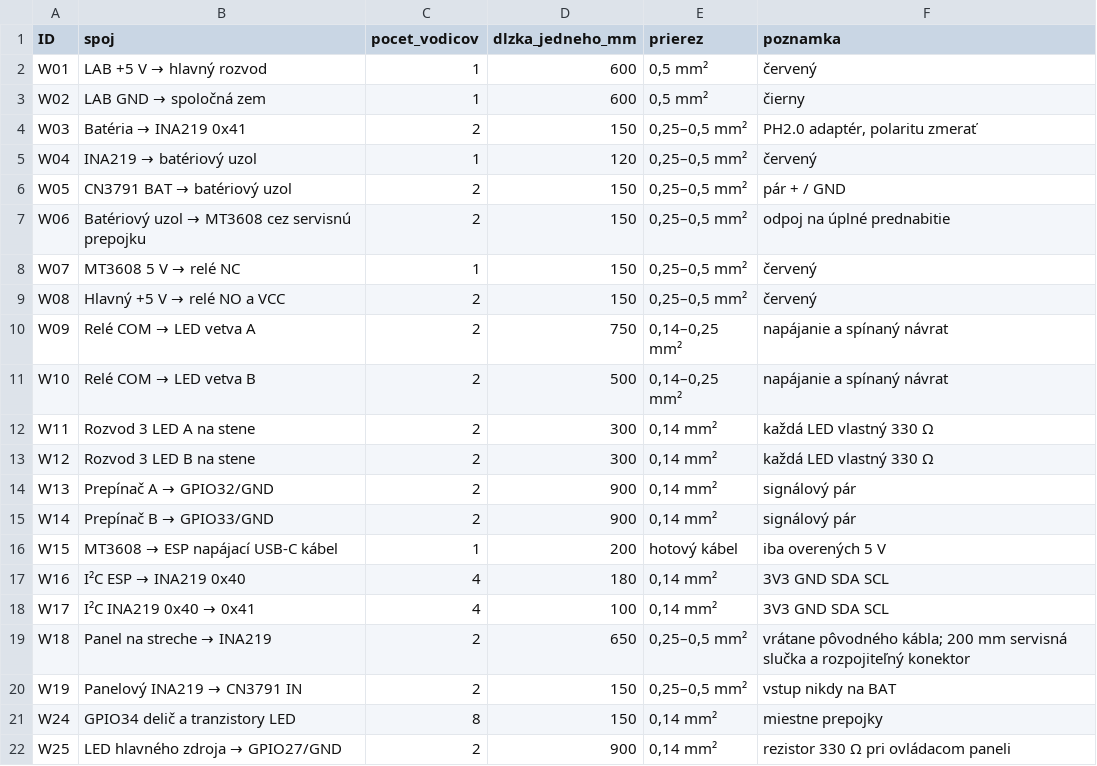
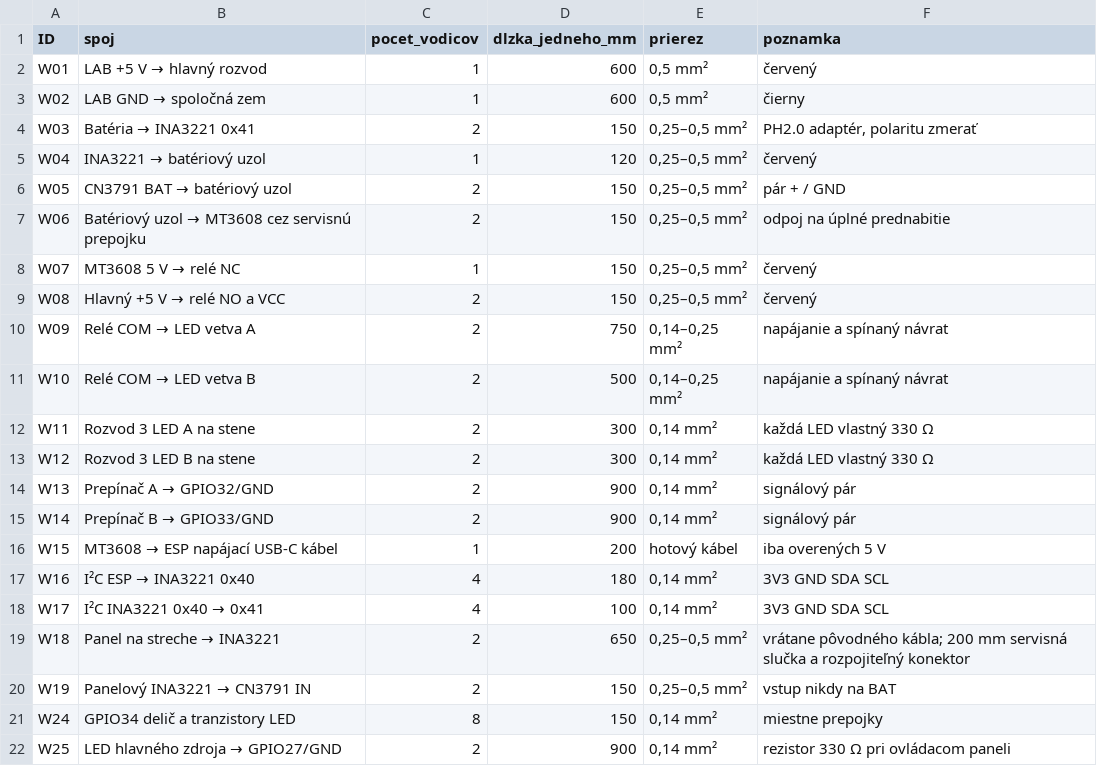
Before and after one commit to matejzm2019/SOC, a CSV file: model-domu/dlzky-vodicov.csv, drawn as a sheet.

```diff
--- a/model-domu/dlzky-vodicov.csv
+++ b/model-domu/dlzky-vodicov.csv
@@ -3,4 +3,4 @@ W01,LAB +5 V → hlavný rozvod,1,600,"0,5 mm²",červený
 W02,LAB GND → spoločná zem,1,600,"0,5 mm²",čierny
-W03,Batéria → INA219 0x41,2,150,"0,25–0,5 mm²","PH2.0 adaptér, polaritu zmerať"
-W04,INA219 → batériový uzol,1,120,"0,25–0,5 mm²",červený
+W03,Batéria → INA3221 0x41,2,150,"0,25–0,5 mm²","PH2.0 adaptér, polaritu zmerať"
+W04,INA3221 → batériový uzol,1,120,"0,25–0,5 mm²",červený
 W05,CN3791 BAT → batériový uzol,2,150,"0,25–0,5 mm²",pár + / GND
@@ -16,6 +16,6 @@ W14,Prepínač B → GPIO33/GND,2,900,"0,14 mm²",signálový pár
 W15,MT3608 → ESP napájací USB-C kábel,1,200,hotový kábel,iba overených 5 V
-W16,I²C ESP → INA219 0x40,4,180,"0,14 mm²",3V3 GND SDA SCL
-W17,I²C INA219 0x40 → 0x41,4,100,"0,14 mm²",3V3 GND SDA SCL
-W18,Panel na streche → INA219,2,650,"0,25–0,5 mm²",vrátane pôvodného kábla; 200 mm servisná slučka a rozpojiteľný konektor
-W19,Panelový INA219 → CN3791 IN,2,150,"0,25–0,5 mm²",vstup nikdy na BAT
+W16,I²C ESP → INA3221 0x40,4,180,"0,14 mm²",3V3 GND SDA SCL
+W17,I²C INA3221 0x40 → 0x41,4,100,"0,14 mm²",3V3 GND SDA SCL
+W18,Panel na streche → INA3221,2,650,"0,25–0,5 mm²",vrátane pôvodného kábla; 200 mm servisná slučka a rozpojiteľný konektor
+W19,Panelový INA3221 → CN3791 IN,2,150,"0,25–0,5 mm²",vstup nikdy na BAT
 W24,GPIO34 delič a tranzistory LED,8,150,"0,14 mm²",miestne prepojky
```
Also changed, not shown: model-domu/rozmiestnenie-komponentov.csv, 28 other files.
